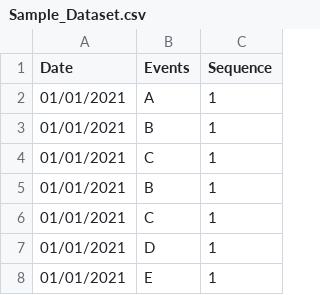
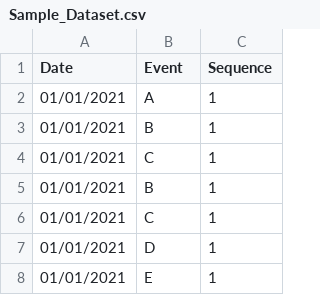
Before and after one commit to hdi-umd/SequenceSummary, a CSV file: Sample_Dataset.csv, drawn as a sheet; only a part is shown.

Commit message:
Updated sample dataset example

```diff
--- a/Sample_Dataset.csv
+++ b/Sample_Dataset.csv
@@ -1,2 +1,2 @@
-Date,Events,Sequence
+Date,Event,Sequence
 01/01/2021,A,1
```
Also changed, not shown: 1 other file.
